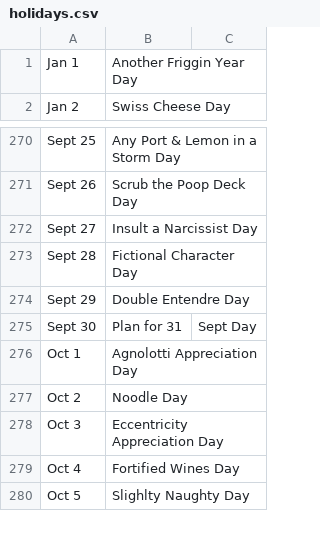
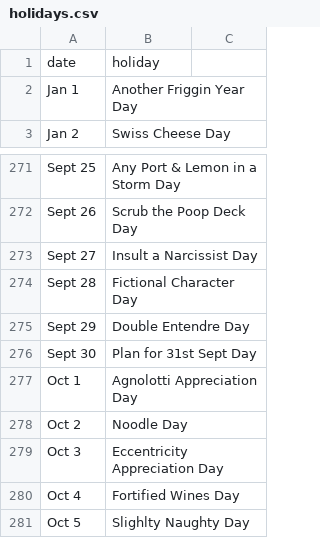
Before and after one commit to giraugh/pasta, a CSV file: holidays.csv, drawn as a sheet; only a part is shown, gaps mark what is left out; addresses are those after the commit; the diff names each change by its address in the sheet, - before the commit and + after, or states it on an @@ line.

Commit message:
Fix holidays csv syntax

```diff
--- a/holidays.csv
+++ b/holidays.csv
+row 1: date | holiday
-B276: Plan for 31
+B276: Plan for 31st Sept Day
-C276: Sept Day
+C276: (empty)
```
